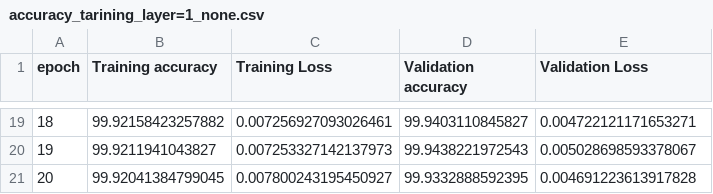
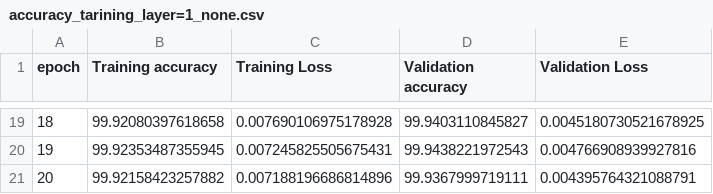
Before and after one commit to sumaiyaazad/credit-card-fraud-detection, a CSV file: result/xbnet/accuracy_tarining_layer=1_none.csv, drawn as a sheet; only a part is shown, gaps mark what is left out; the diff covers the shown part only.

```diff
--- a/result/xbnet/accuracy_tarining_layer=1_none.csv
+++ b/result/xbnet/accuracy_tarining_layer=1_none.csv
@@ -19,3 +19,3 @@ epoch,Training accuracy,Training Loss,Validation accuracy,Validation Loss
-18,99.92158423257882,0.007256927093026461,99.9403110845827,0.004722121171653271
-19,99.9211941043827,0.007253327142137973,99.9438221972543,0.005028698593378067
-20,99.92041384799045,0.007800243195450927,99.9332888592395,0.004691223613917828
+18,99.92080397618658,0.007690106975178928,99.9403110845827,0.0045180730521678925
+19,99.92353487355945,0.007245825505675431,99.9438221972543,0.004766908939927816
+20,99.92158423257882,0.007188196686814896,99.9367999719111,0.004395764321088791
```
Also changed, not shown: 61 edited cells elsewhere in this file, result/xbnet/accuracy_tarining_layer=1_sigmoid.csv, result/xbnet/accuracy_tarining_layer=1_softmax.csv, 47 other files.
